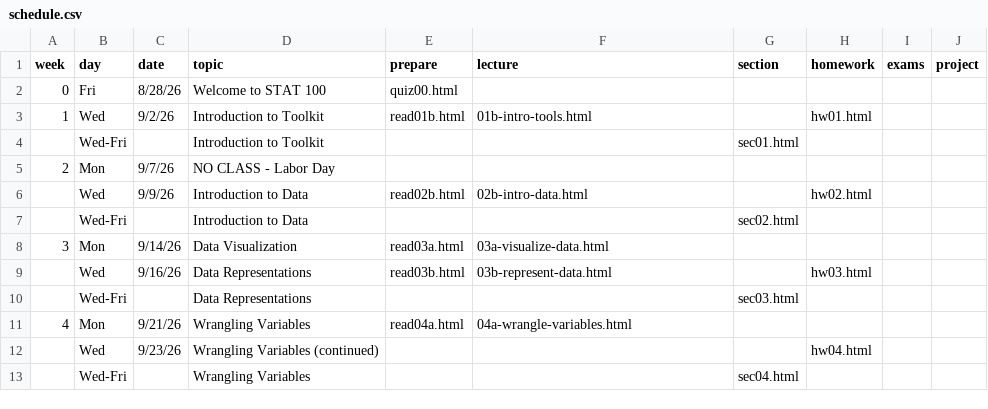
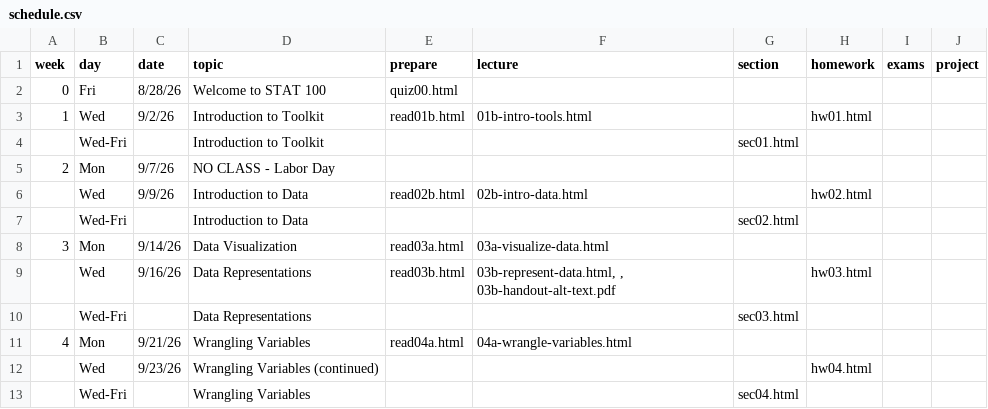
Before and after one commit to stat100-fa26/course-website, a CSV file: specific-content/schedule.csv, drawn as a sheet.

Commit message:
add handout for alt text writing

```diff
--- a/specific-content/schedule.csv
+++ b/specific-content/schedule.csv
@@ -8,3 +8,3 @@
 3,Mon,9/14/26,Data Visualization,read03a.html,03a-visualize-data.html,,,,
-,Wed,9/16/26,Data Representations,read03b.html,03b-represent-data.html,,hw03.html,,
+,Wed,9/16/26,Data Representations,read03b.html,"03b-represent-data.html, , 03b-handout-alt-text.pdf",,hw03.html,,
 ,Wed-Fri,,Data Representations,,,sec03.html,,,
```
Also changed, not shown: 2 other files.
